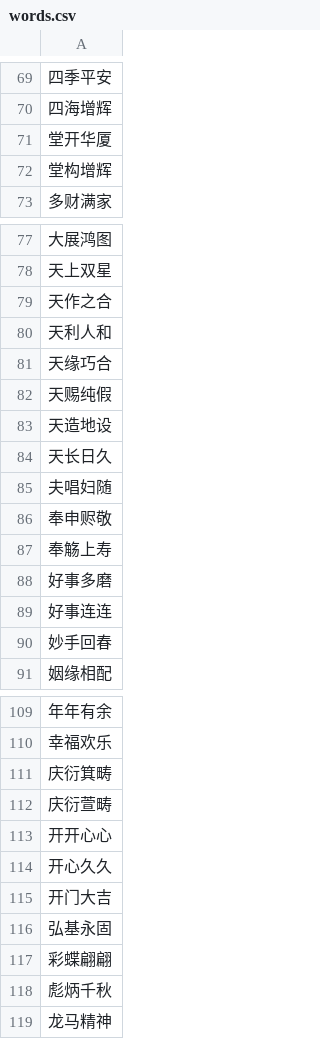
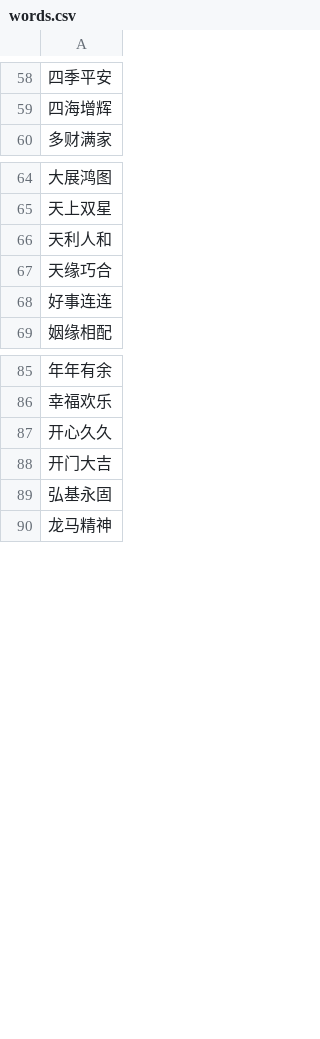
Before and after one commit to AI3SW/cny_db_flask, a CSV file: data/words.csv, drawn as a sheet; only a part is shown, gaps mark what is left out; the diff covers the shown part only.

Commit message:
update words.csv

```diff
--- a/data/words.csv
+++ b/data/words.csv
@@ -70,4 +59,2 @@
 四海增辉
-堂开华厦
-堂构增辉
 多财满家
@@ -78,14 +65,5 @@
 天上双星
-天作之合
 天利人和
 天缘巧合
-天赐纯假
-天造地设
-天长日久
-夫唱妇随
-奉申赆敬
-奉觞上寿
-好事多磨
 好事连连
-妙手回春
 姻缘相配
@@ -110,5 +86,2 @@
 幸福欢乐
-庆衍箕畴
-庆衍萱畴
-开开心心
 开心久久
@@ -116,4 +89,2 @@
 弘基永固
-彩蝶翩翩
-彪炳千秋
 龙马精神
```
Also changed, not shown: 35 removed rows elsewhere in this file.
